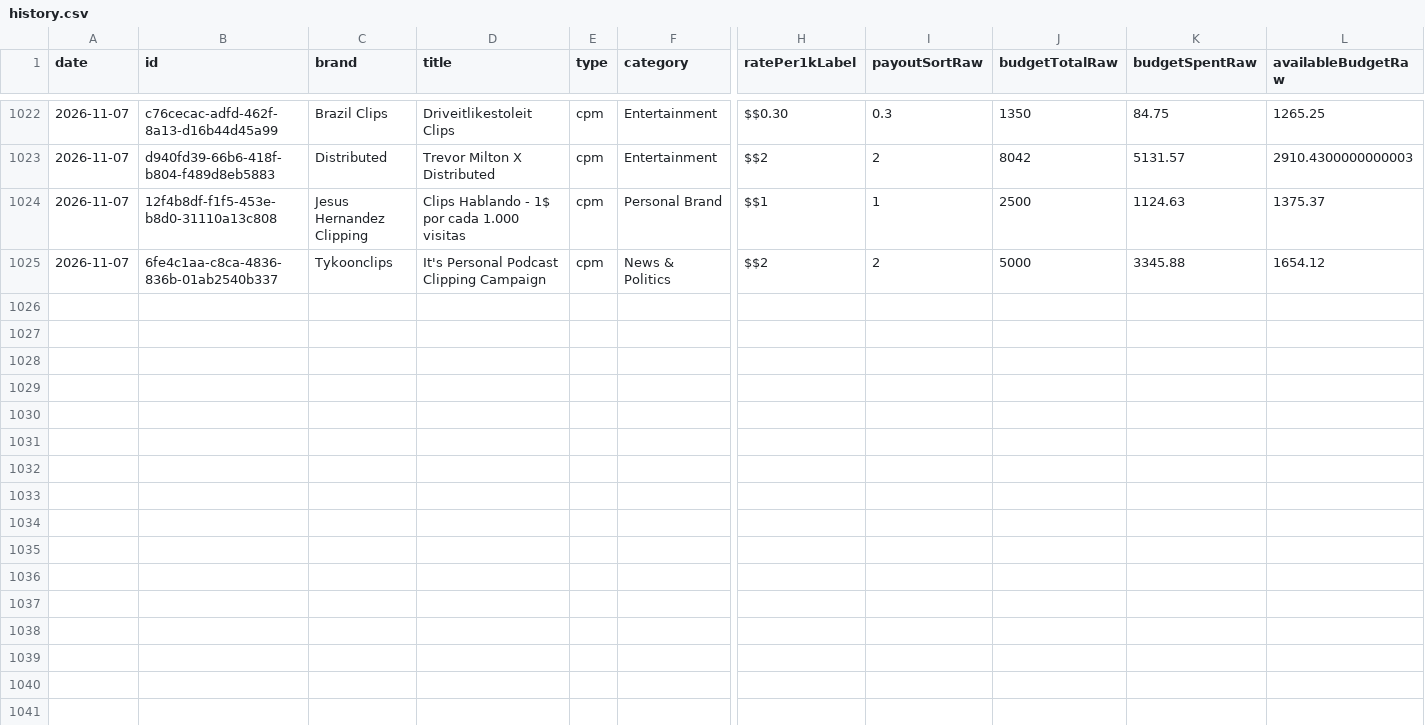
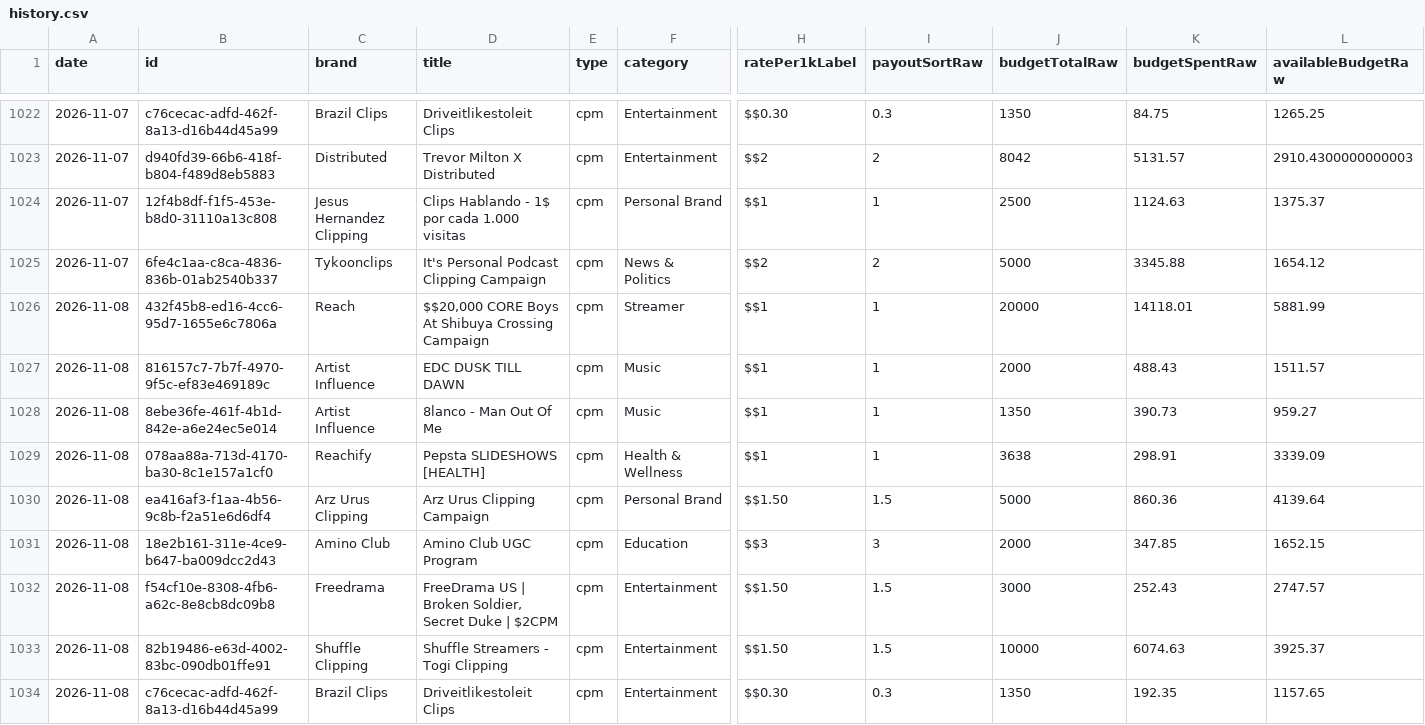
Before and after one commit to catalystprimeagent-bot/whop-campaign-history, a CSV file: history.csv, drawn as a sheet; only a part is shown, gaps mark what is left out; rows hold the shown columns only; the diff names each change by its address in the sheet, - before the commit and + after, or states it on an @@ line.

```diff
--- a/history.csv
+++ b/history.csv
+row 1026: 2026-11-08 | 432f45b8-ed16-4cc6-95d7-1655e6c7806a | Reach | $$20,000 CORE Boys At Shibuya Crossing Campaign | cpm | Streamer | $$1 | 1 | 20000 | 14118.01 | 5881.99
+row 1027: 2026-11-08 | 816157c7-7b7f-4970-9f5c-ef83e469189c | Artist Influence | EDC DUSK TILL DAWN | cpm | Music | $$1 | 1 | 2000 | 488.43 | 1511.57
+row 1028: 2026-11-08 | 8ebe36fe-461f-4b1d-842e-a6e24ec5e014 | Artist Influence | 8lanco - Man Out Of Me | cpm | Music | $$1 | 1 | 1350 | 390.73 | 959.27
+row 1029: 2026-11-08 | 078aa88a-713d-4170-ba30-8c1e157a1cf0 | Reachify | Pepsta SLIDESHOWS [HEALTH] | cpm | Health & Wellness | $$1 | 1 | 3638 | 298.91 | 3339.09
+row 1030: 2026-11-08 | ea416af3-f1aa-4b56-9c8b-f2a51e6d6df4 | Arz Urus Clipping | Arz Urus Clipping Campaign | cpm | Personal Brand | $$1.50 | 1.5 | 5000 | 860.36 | 4139.64
+row 1031: 2026-11-08 | 18e2b161-311e-4ce9-b647-ba009dcc2d43 | Amino Club | Amino Club UGC Program | cpm | Education | $$3 | 3 | 2000 | 347.85 | 1652.15
+row 1032: 2026-11-08 | f54cf10e-8308-4fb6-a62c-8e8cb8dc09b8 | Freedrama | FreeDrama US | Broken Soldier, Secret Duke | $2CPM | cpm | Entertainment | $$1.50 | 1.5 | 3000 | 252.43 | 2747.57
+row 1033: 2026-11-08 | 82b19486-e63d-4002-83bc-090db01ffe91 | Shuffle Clipping | Shuffle Streamers - Togi Clipping | cpm | Entertainment | $$1.50 | 1.5 | 10000 | 6074.63 | 3925.37
+row 1034: 2026-11-08 | c76cecac-adfd-462f-8a13-d16b44d45a99 | Brazil Clips | Driveitlikestoleit Clips | cpm | Entertainment | $$0.30 | 0.3 | 1350 | 192.35 | 1157.65
```
Also changed, not shown: coverage.csv, 2 other files.
